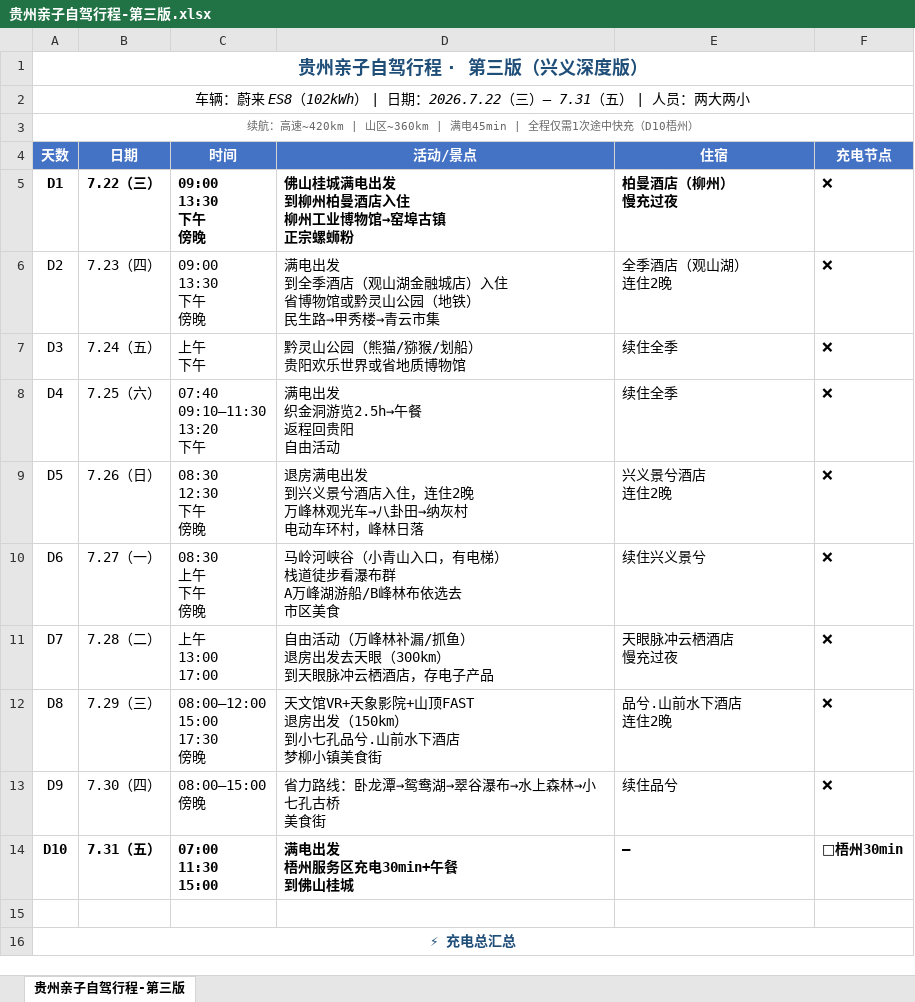
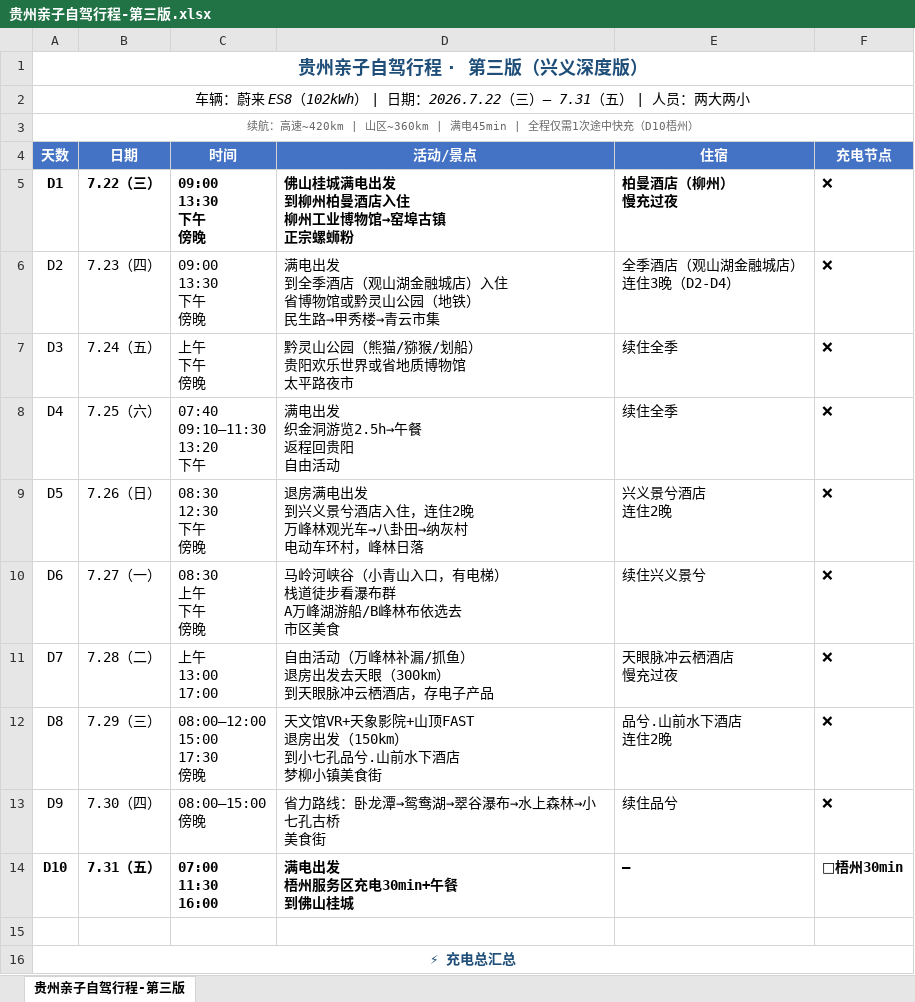
Before and after one commit to VinceChenPA/Obsidian, an Excel workbook: 99.Attachments/贵州亲子自驾行程-第三版.xlsx, sheet 贵州亲子自驾行程-第三版, drawn as a sheet; only a part is shown; values as stored, in another font and other column widths than the file's, no borders; ↵ is a line break in a cell; the diff names each change by its address in the sheet, - before the commit and + after, or states it on an @@ line.

```diff
--- a/99.Attachments/贵州亲子自驾行程-第三版.xlsx (sheet 贵州亲子自驾行程-第三版)
+++ b/99.Attachments/贵州亲子自驾行程-第三版.xlsx (sheet 贵州亲子自驾行程-第三版)
-E6 (住宿): 全季酒店（观山湖） ↵ 连住2晚
+E6 (住宿): 全季酒店（观山湖金融城店） ↵ 连住3晚（D2-D4）
-C7 (时间): 上午 ↵ 下午
+C7 (时间): 上午 ↵ 下午 ↵ 傍晚
-D7 (活动/景点): 黔灵山公园（熊猫/猕猴/划船） ↵ 贵阳欢乐世界或省地质博物馆
+D7 (活动/景点): 黔灵山公园（熊猫/猕猴/划船） ↵ 贵阳欢乐世界或省地质博物馆 ↵ 太平路夜市
-C14 (时间): 07:00 ↵ 11:30 ↵ 15:00
+C14 (时间): 07:00 ↵ 11:30 ↵ 16:00
```
Also changed, not shown: 1 other file.
